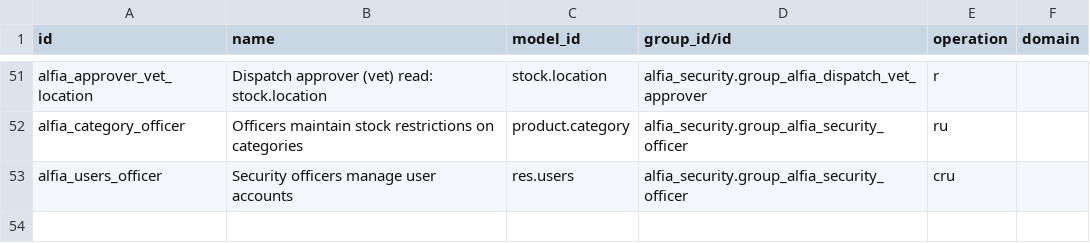
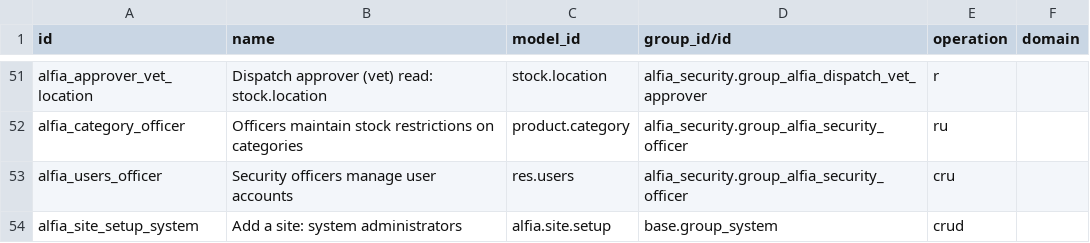
Before and after one commit to vip1982-45/Alfia_odoo_repo, a CSV file: alfia_addons/alfia_security/security/ir.access.csv, drawn as a sheet; only a part is shown, gaps mark what is left out.

```diff
--- a/alfia_addons/alfia_security/security/ir.access.csv
+++ b/alfia_addons/alfia_security/security/ir.access.csv
@@ -53 +53,2 @@ alfia_category_officer,Officers maintain stock restrictions on categories,produc
 alfia_users_officer,Security officers manage user accounts,res.users,alfia_security.group_alfia_security_officer,cru,
+alfia_site_setup_system,Add a site: system administrators,alfia.site.setup,base.group_system,crud,
```
Also changed, not shown: alfia_addons/alfia_equine_ops/security/ir.access.csv, 20 other files.
